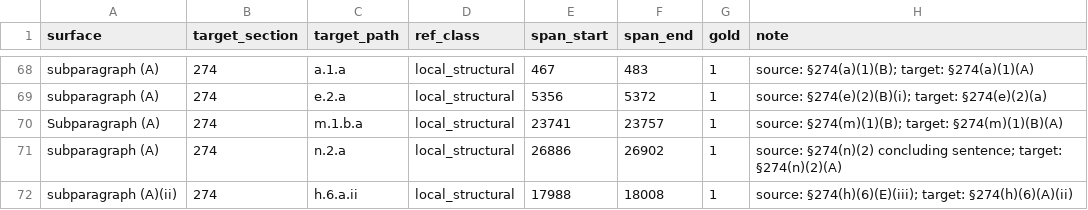
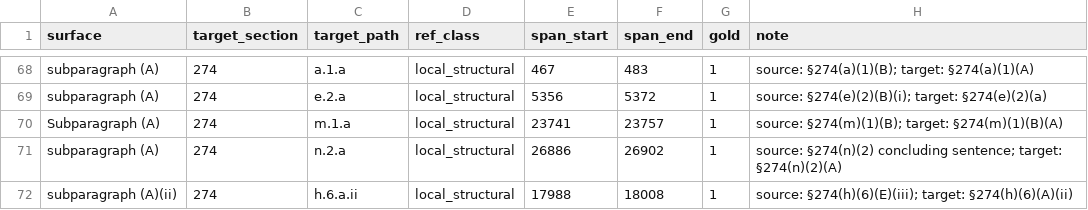
Before and after one commit to reallocf/data-flow-control, a CSV file: tax_rag/policy_extractor_v1/outputs/reference_fact_274.csv, drawn as a sheet; only a part is shown, gaps mark what is left out; the diff names each change by its address in the sheet, - before the commit and + after, or states it on an @@ line.

```diff
--- a/tax_rag/policy_extractor_v1/outputs/reference_fact_274.csv
+++ b/tax_rag/policy_extractor_v1/outputs/reference_fact_274.csv
-C70 (target_path): m.1.b.a
+C70 (target_path): m.1.a
```
Also changed, not shown: tax_rag/policy_extractor_v1/outputs/rej16_reference_audit.csv, 2 other files.
